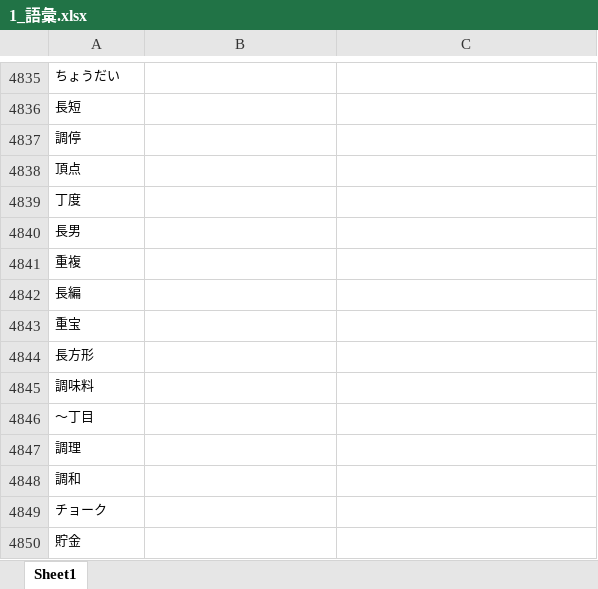
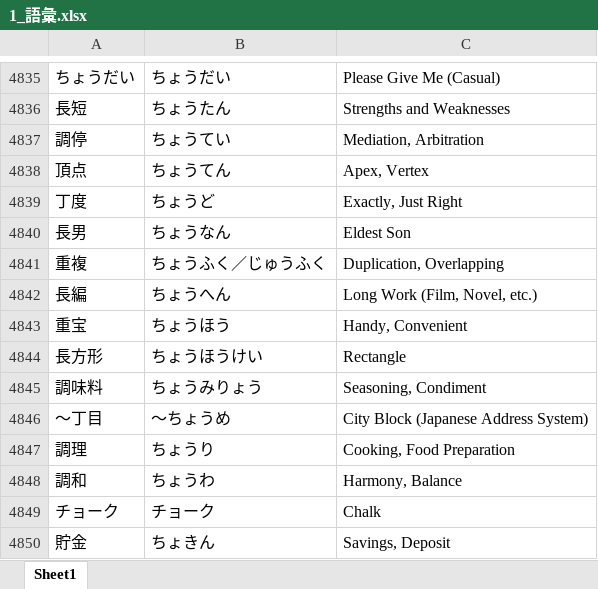
Before and after one commit to Mineshafter61/Freshmore, an Excel workbook: 日本語/1_語彙.xlsx, sheet Sheet1, drawn as a sheet; only a part is shown, gaps mark what is left out; values as stored, in another font and other column widths than the file's, no borders; the diff covers the shown part only; the diff names each change by its address in the sheet, - before the commit and + after, or states it on an @@ line.

```diff
--- a/日本語/1_語彙.xlsx (sheet Sheet1)
+++ b/日本語/1_語彙.xlsx (sheet Sheet1)
@@ A4835:A4850 text size: larger @@
-B4835: (empty)
+B4835: ちょうだい
-C4835: (empty)
+C4835: Please Give Me (Casual)
-B4836: (empty)
+B4836: ちょうたん
-C4836: (empty)
+C4836: Strengths and Weaknesses
-B4837: (empty)
+B4837: ちょうてい
-C4837: (empty)
+C4837: Mediation, Arbitration
-B4838: (empty)
+B4838: ちょうてん
-C4838: (empty)
+C4838: Apex, Vertex
-B4839: (empty)
+B4839: ちょうど
-C4839: (empty)
+C4839: Exactly, Just Right
-B4840: (empty)
+B4840: ちょうなん
-C4840: (empty)
+C4840: Eldest Son
-B4841: (empty)
+B4841: ちょうふく／じゅうふく
-C4841: (empty)
+C4841: Duplication, Overlapping
-B4842: (empty)
+B4842: ちょうへん
-C4842: (empty)
+C4842: Long Work (Film, Novel, etc.)
-B4843: (empty)
+B4843: ちょうほう
-C4843: (empty)
+C4843: Handy, Convenient
-B4844: (empty)
+B4844: ちょうほうけい
-C4844: (empty)
+C4844: Rectangle
-B4845: (empty)
+B4845: ちょうみりょう
-C4845: (empty)
+C4845: Seasoning, Condiment
-B4846: (empty)
+B4846: 〜ちょうめ
-C4846: (empty)
+C4846: City Block (Japanese Address System)
-B4847: (empty)
+B4847: ちょうり
-C4847: (empty)
+C4847: Cooking, Food Preparation
-B4848: (empty)
+B4848: ちょうわ
-C4848: (empty)
+C4848: Harmony, Balance
-B4849: (empty)
+B4849: チョーク
-C4849: (empty)
+C4849: Chalk
-B4850: (empty)
+B4850: ちょきん
-C4850: (empty)
+C4850: Savings, Deposit
```
Also changed, not shown: 50 added rows, 268 edited cells and cell formats elsewhere in this sheet, 2 other files.
